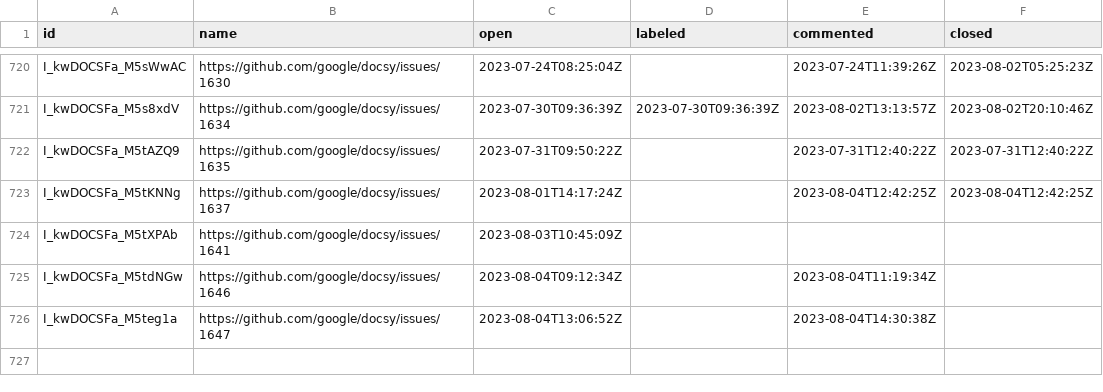
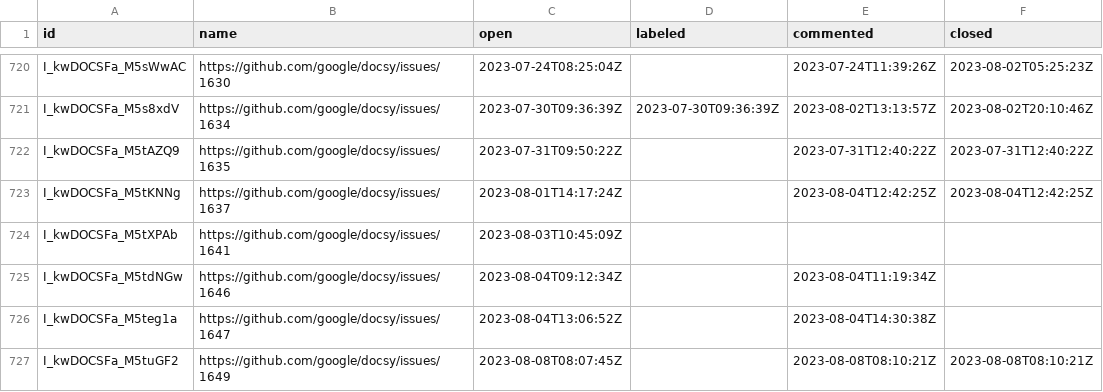
Before and after one commit to deining/docsy-metrics, a CSV file: data/google/docsy/issues.csv, drawn as a sheet; only a part is shown, gaps mark what is left out.

```diff
--- a/data/google/docsy/issues.csv
+++ b/data/google/docsy/issues.csv
@@ -726 +726,2 @@ I_kwDOCSFa_M5tdNGw,https://github.com/google/docsy/issues/1646,2023-08-04T09:12:
 I_kwDOCSFa_M5teg1a,https://github.com/google/docsy/issues/1647,2023-08-04T13:06:52Z,,2023-08-04T14:30:38Z,
+I_kwDOCSFa_M5tuGF2,https://github.com/google/docsy/issues/1649,2023-08-08T08:07:45Z,,2023-08-08T08:10:21Z,2023-08-08T08:10:21Z
```
